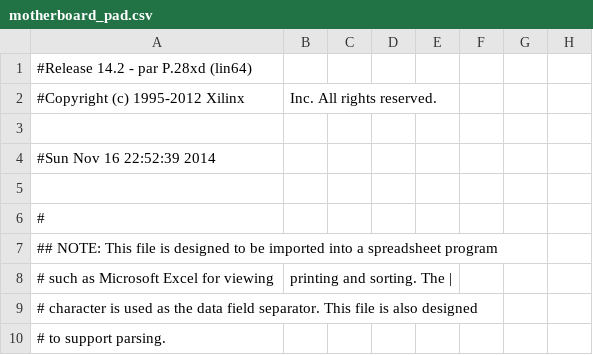
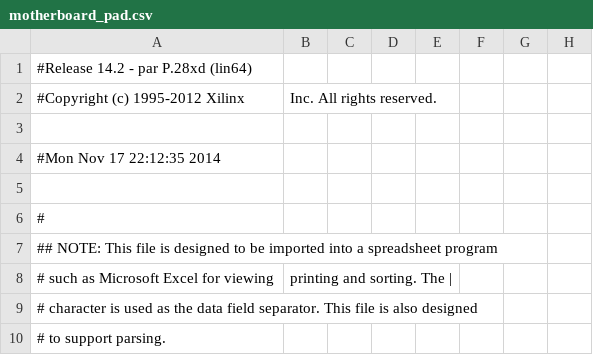
Before and after one commit to eliotw/IBM_PC, a CSV file: pc/ibmpc/motherboard_pad.csv, drawn as a sheet; only a part is shown; the diff names each change by its address in the sheet, - before the commit and + after, or states it on an @@ line.

```diff
--- a/pc/ibmpc/motherboard_pad.csv
+++ b/pc/ibmpc/motherboard_pad.csv
-A4: #Sun Nov 16 22:52:39 2014
+A4: #Mon Nov 17 22:12:35 2014
```
Also changed, not shown: 53 other files.
